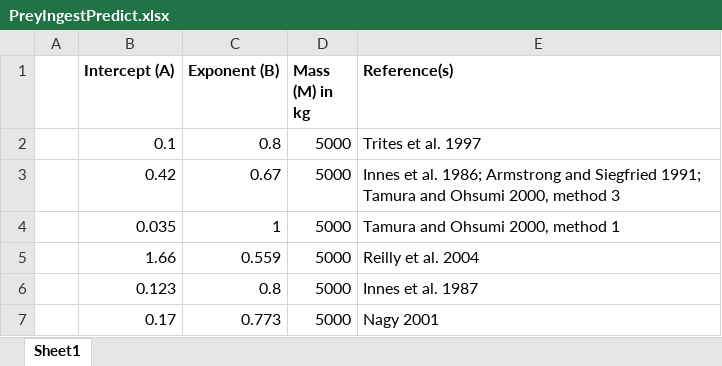
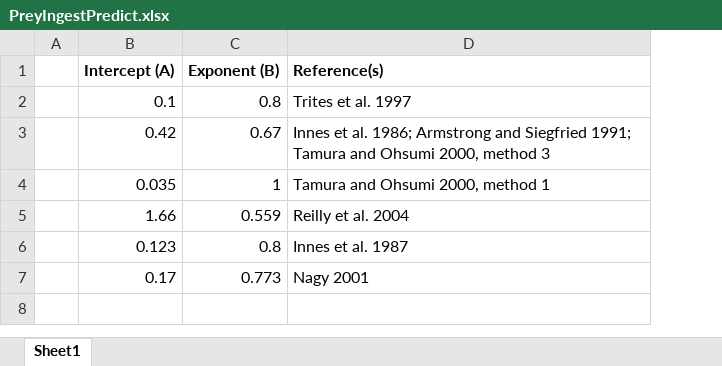
Before and after one commit to mssavoca/ShirelCh2, an Excel workbook: PreyIngestPredict.xlsx, sheet Sheet1, drawn as a sheet; values as stored, in another font and other column widths than the file's, no borders; the diff names each change by its address in the sheet, - before the commit and + after, or states it on an @@ line.

```diff
--- a/PreyIngestPredict.xlsx (sheet Sheet1)
+++ b/PreyIngestPredict.xlsx (sheet Sheet1)
-column D (Mass (M) in kg), rows 2-7: all 5000
```
Also changed, not shown: 1 other file.
